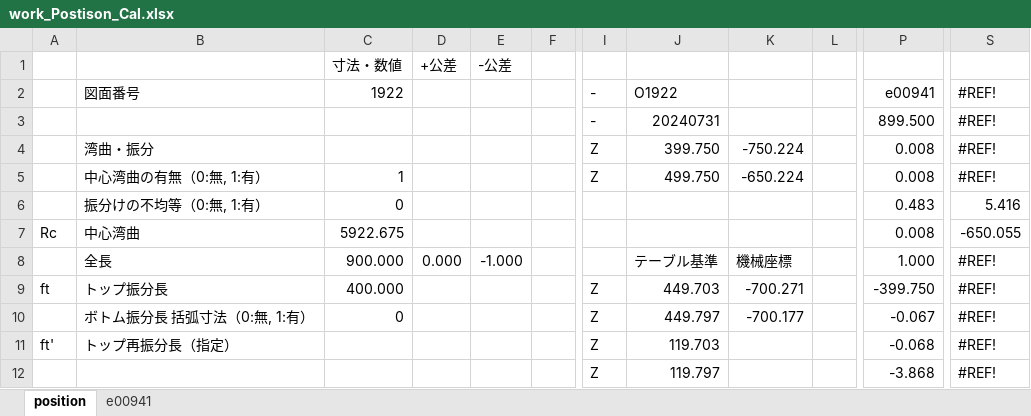
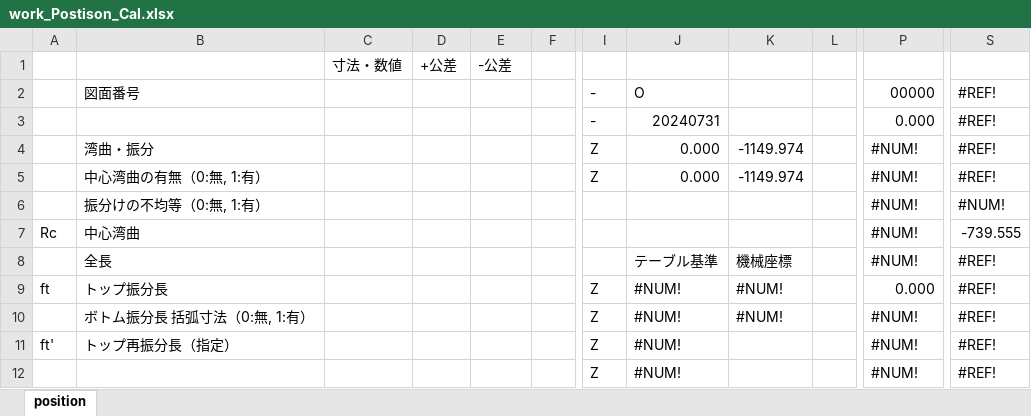
Before and after one commit to mojimould/mould_moji, an Excel workbook: Created_Python_Scripts/work_Postison_Cal.xlsx, sheet position, drawn as a sheet; only a part is shown, gaps mark what is left out; values as stored, in another font and other column widths than the file's, no cell formats; conditional formats not drawn; the diff covers the shown part only; the diff names each change by its address in the sheet, - before the commit and + after, or states it on an @@ line.

```diff
--- a/Created_Python_Scripts/work_Postison_Cal.xlsx (sheet position)
+++ b/Created_Python_Scripts/work_Postison_Cal.xlsx (sheet position)
-sheet tab: e00941
-C2: 1922
+C2: (empty)
-J2: O1922
+J2: O
-P2: e00941
+P2: 00000
-P3: 899.500
+P3: 0.000
-J4: 399.750
+J4: 0.000
-K4: -750.224
+K4: -1149.974
-P4:P5: 0.008
+P4:P5: #NUM!
-C5: 1
+C5: (empty)
-J5: 499.750
+J5: 0.000
-K5: -650.224
+K5: -1149.974
-C6: 0
+C6: (empty)
-P6: 0.483
+P6: #NUM!
-S6: 5.416
+S6: #NUM!
-C7: 5922.675
+C7: (empty)
-P7: 0.008
+P7: #NUM!
-S7: -650.055
+S7: -739.555
-C8: 900.000
+C8: (empty)
-D8: 0.000
+D8: (empty)
-E8: -1.000
+E8: (empty)
-P8: 1.000
+P8: #NUM!
-C9: 400.000
+C9: (empty)
-J9: 449.703
+J9: #NUM!
-K9: -700.271
+K9: #NUM!
-P9: -399.750
+P9: 0.000
-C10: 0
+C10: (empty)
-J10: 449.797
+J10: #NUM!
-K10: -700.177
+K10: #NUM!
-P10: -0.067
+P10: #NUM!
-J11: 119.703
+J11: #NUM!
-P11: -0.068
+P11: #NUM!
-J12: 119.797
+J12: #NUM!
-P12: -3.868
+P12: #NUM!
```
Also changed, not shown: 15 added rows, 15 removed rows and 480 edited cells elsewhere in this sheet, cell formats, formulas that keep their value, 1 other file.
